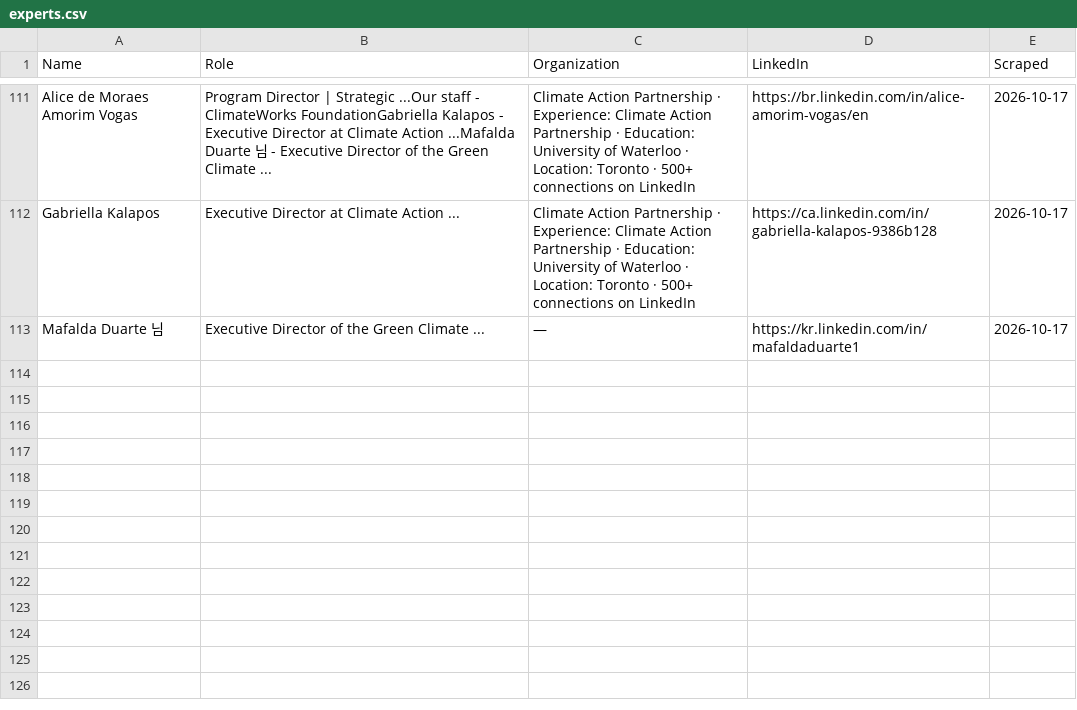
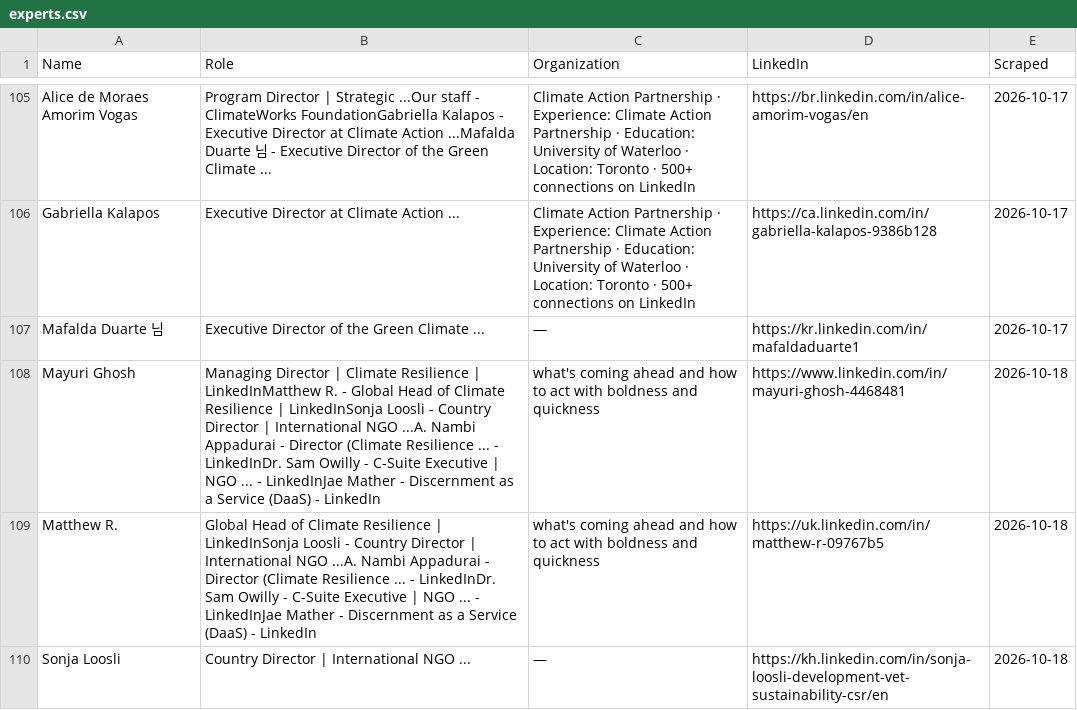
Before and after one commit to columbia-consulting/climate-cardinals-newsletter, a CSV file: weekly_data/experts.csv, drawn as a sheet; only a part is shown, gaps mark what is left out; the diff covers the shown part only; the diff names each change by its address in the sheet, - before the commit and + after, or states it on an @@ line.

```diff
--- a/weekly_data/experts.csv
+++ b/weekly_data/experts.csv
+row 108: Mayuri Ghosh | Managing Director | Climate Resilience | LinkedInMatthew R. - Global Head of Climate Resilience | LinkedInSonja Loosli - Country Director | International NGO ...A. Nambi Appadurai - Director (Climate Resilience ... - LinkedInDr. Sam Owilly - C-Suite Executive | NGO ... - LinkedInJae Mather - Discernment as a Service (DaaS) - LinkedIn | what's coming ahead and how to act with boldness and quickness | https://www.linkedin.com/in/mayuri-ghosh-4468481 | 2026-10-18
+row 109: Matthew R. | Global Head of Climate Resilience | LinkedInSonja Loosli - Country Director | International NGO ...A. Nambi Appadurai - Director (Climate Resilience ... - LinkedInDr. Sam Owilly - C-Suite Executive | NGO ... - LinkedInJae Mather - Discernment as a Service (DaaS) - LinkedIn | what's coming ahead and how to act with boldness and quickness | https://uk.linkedin.com/in/matthew-r-09767b5 | 2026-10-18
+row 110: Sonja Loosli | Country Director | International NGO ... | — | https://kh.linkedin.com/in/sonja-loosli-development-vet-sustainability-csr/en | 2026-10-18
```
Also changed, not shown: 3 added rows and 6 removed rows elsewhere in this file, weekly_data/csr_reports.csv, weekly_data/events.csv, 2 other files.
